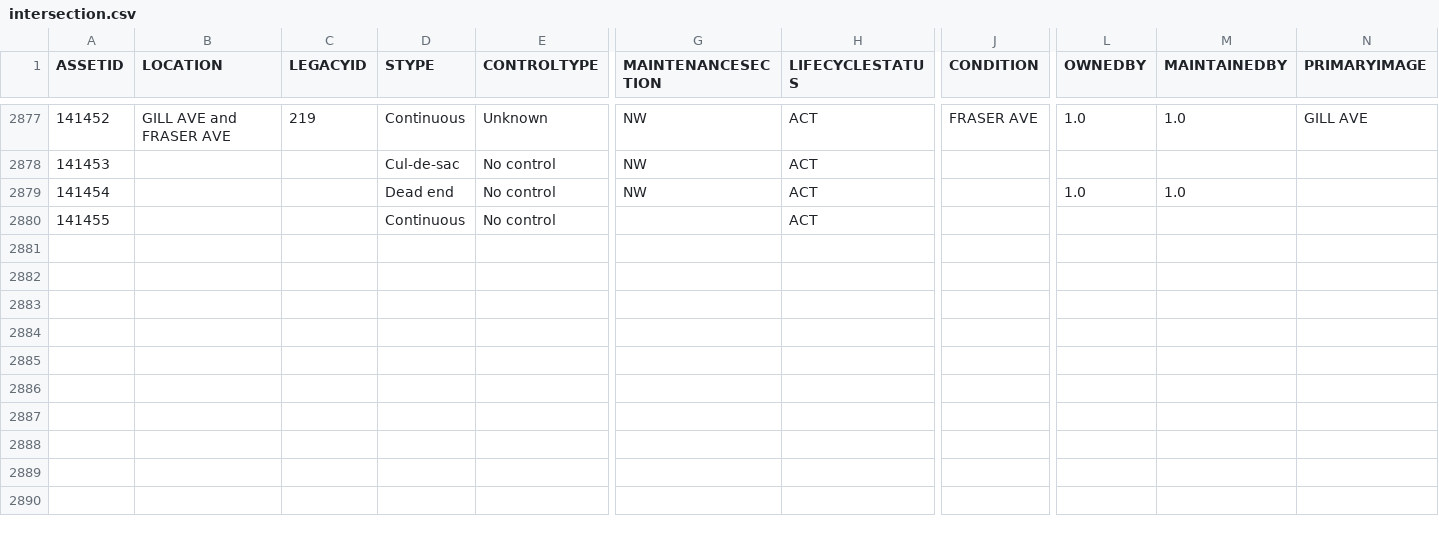
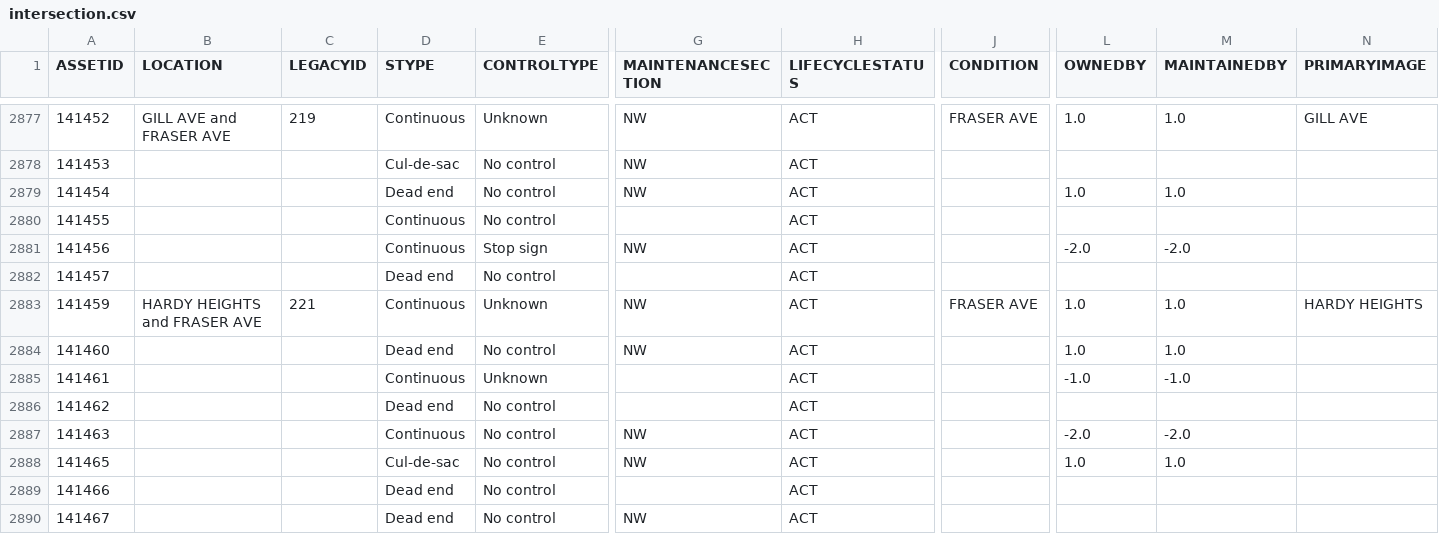
Before and after one commit to official-tisao/route-optimisation-mst, a CSV file: intersection.csv, drawn as a sheet; only a part is shown, gaps mark what is left out; rows hold the shown columns only; the diff names each change by its address in the sheet, - before the commit and + after, or states it on an @@ line.

Commit message:
Add intersection data records

```diff
--- a/intersection.csv
+++ b/intersection.csv
+row 2881: 141456 |  |  | Continuous | Stop sign | NW | ACT |  | -2.0 | -2.0
+row 2882: 141457 |  |  | Dead end | No control |  | ACT
+row 2883: 141459 | HARDY HEIGHTS and FRASER AVE | 221 | Continuous | Unknown | NW | ACT | FRASER AVE | 1.0 | 1.0 | HARDY HEIGHTS
+row 2884: 141460 |  |  | Dead end | No control | NW | ACT |  | 1.0 | 1.0
+row 2885: 141461 |  |  | Continuous | Unknown |  | ACT |  | -1.0 | -1.0
+row 2886: 141462 |  |  | Dead end | No control |  | ACT
+row 2887: 141463 |  |  | Continuous | No control | NW | ACT |  | -2.0 | -2.0
+row 2888: 141465 |  |  | Cul-de-sac | No control | NW | ACT |  | 1.0 | 1.0
+row 2889: 141466 |  |  | Dead end | No control |  | ACT
+row 2890: 141467 |  |  | Dead end | No control | NW | ACT
```
